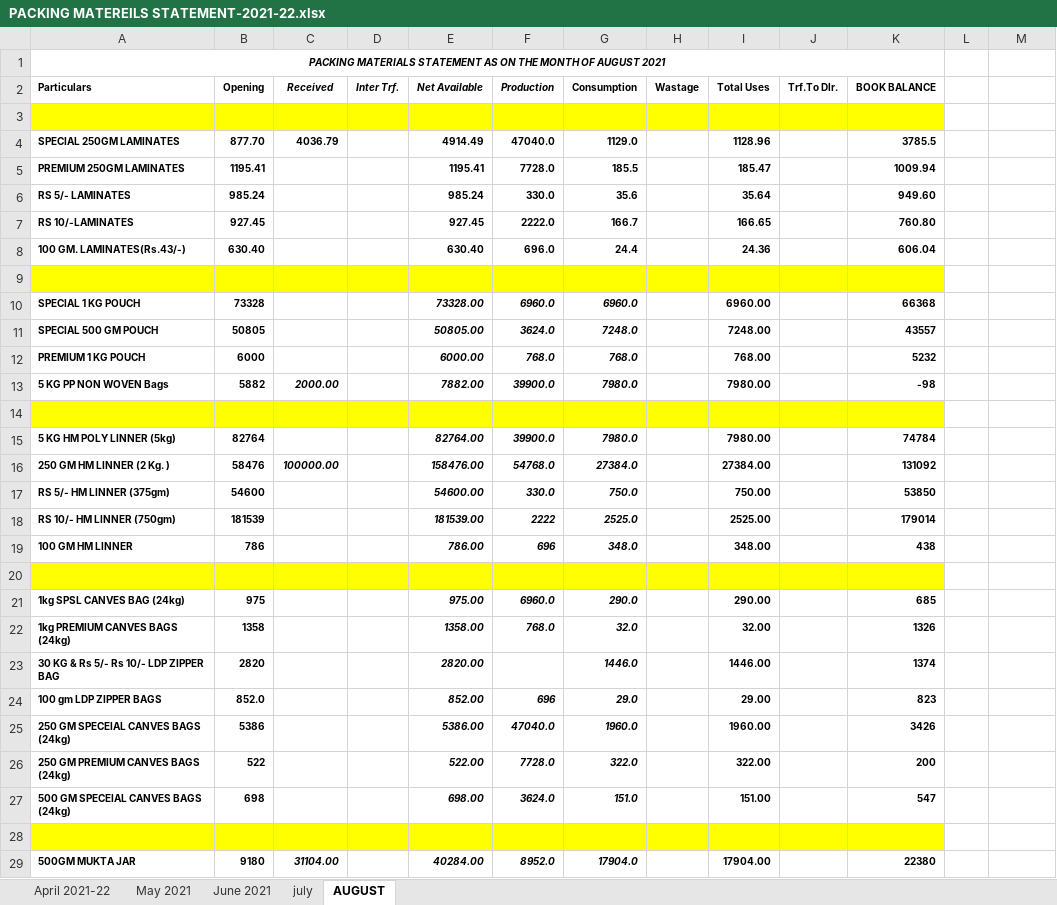
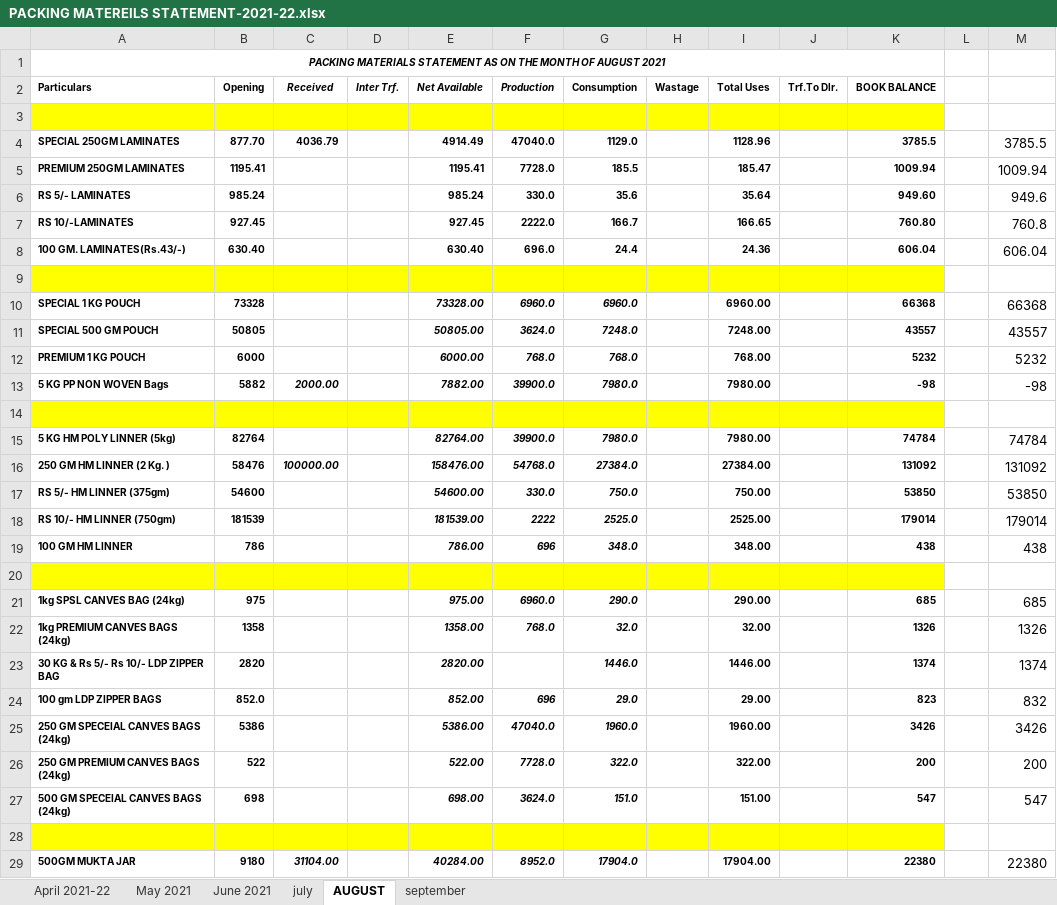
Before and after one commit to TusharPanja15/excel, an Excel workbook: PACKING MATEREILS STATEMENT-2021-22.xlsx, sheet AUGUST, drawn as a sheet; only a part is shown; values as stored, in another font and other column widths than the file's, no borders; the diff covers the shown part only; the diff names each change by its address in the sheet, - before the commit and + after, or states it on an @@ line.

```diff
--- a/PACKING MATEREILS STATEMENT-2021-22.xlsx (sheet AUGUST)
+++ b/PACKING MATEREILS STATEMENT-2021-22.xlsx (sheet AUGUST)
+sheet tab: september
-M4: (empty)
+M4: 3785.5
-M5: (empty)
+M5: 1009.94
-M6: (empty)
+M6: 949.6
-M7: (empty)
+M7: 760.8
-M8: (empty)
+M8: 606.04
-M10: (empty)
+M10: 66368
-M11: (empty)
+M11: 43557
-M12: (empty)
+M12: 5232
-M13: (empty)
+M13: -98
-M15: (empty)
+M15: 74784
-M16: (empty)
+M16: 131092
-M17: (empty)
+M17: 53850
-M18: (empty)
+M18: 179014
-M19: (empty)
+M19: 438
-M21: (empty)
+M21: 685
-M22: (empty)
+M22: 1326
-M23: (empty)
+M23: 1374
-M24: (empty)
+M24: 832
-M25: (empty)
+M25: 3426
-M26: (empty)
+M26: 200
-M27: (empty)
+M27: 547
-M29: (empty)
+M29: 22380
```
Also changed, not shown: 7 edited cells elsewhere in this sheet, formulas that keep their value, BLENDED TEA STOCK REGISTER 2021-22.xlsx, D.K STATEMENT -2021-22.xlsx, 3 other files.
